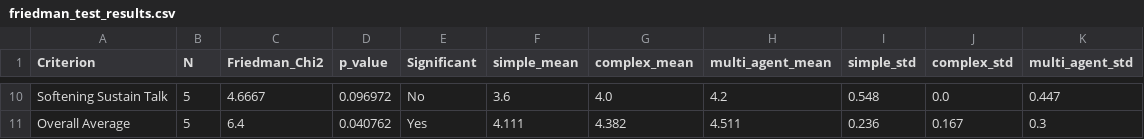
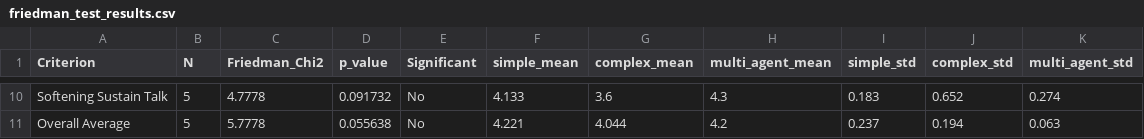
Before and after one commit to amin-kamaleddin/Psychotherapy-Agent, a CSV file: Eval/csv/friedman_test_results.csv, drawn as a sheet; only a part is shown, gaps mark what is left out; the diff covers the shown part only; the diff names each change by its address in the sheet, - before the commit and + after, or states it on an @@ line.

```diff
--- a/Eval/csv/friedman_test_results.csv
+++ b/Eval/csv/friedman_test_results.csv
-C10 (Friedman_Chi2): 4.6667
+C10 (Friedman_Chi2): 4.7778
-D10 (p_value): 0.096972
+D10 (p_value): 0.091732
-F10 (simple_mean): 3.6
+F10 (simple_mean): 4.133
-G10 (complex_mean): 4.0
+G10 (complex_mean): 3.6
-H10 (multi_agent_mean): 4.2
+H10 (multi_agent_mean): 4.3
-I10 (simple_std): 0.548
+I10 (simple_std): 0.183
-J10 (complex_std): 0.0
+J10 (complex_std): 0.652
-K10 (multi_agent_std): 0.447
+K10 (multi_agent_std): 0.274
-C11 (Friedman_Chi2): 6.4
+C11 (Friedman_Chi2): 5.7778
-D11 (p_value): 0.040762
+D11 (p_value): 0.055638
-E11 (Significant): Yes
+E11 (Significant): No
-F11 (simple_mean): 4.111
+F11 (simple_mean): 4.221
-G11 (complex_mean): 4.382
+G11 (complex_mean): 4.044
-H11 (multi_agent_mean): 4.511
+H11 (multi_agent_mean): 4.2
-I11 (simple_std): 0.236
+I11 (simple_std): 0.237
-J11 (complex_std): 0.167
+J11 (complex_std): 0.194
-K11 (multi_agent_std): 0.3
+K11 (multi_agent_std): 0.063
```
Also changed, not shown: 58 edited cells elsewhere in this file, Eval/csv/feedback_metrics_complex.csv, Eval/csv/feedback_metrics_simple.csv, 22 other files.
